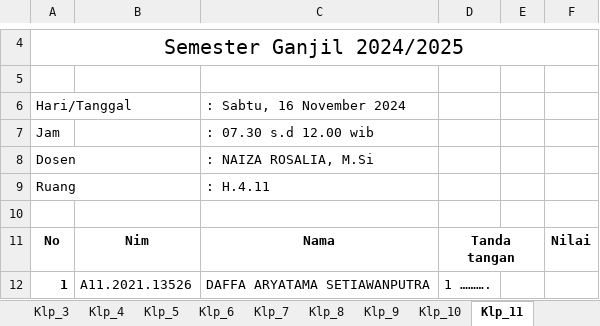
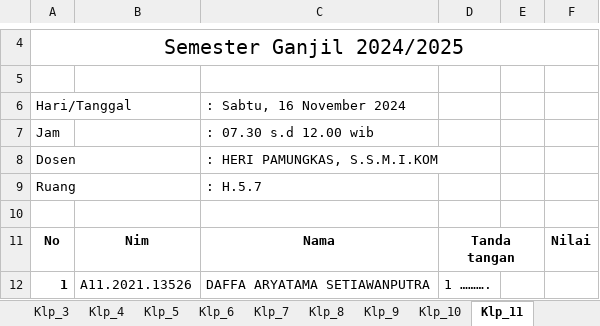
Before and after one commit to weztcy/Semester-7, an Excel workbook: Bimbingan Karir - A11.4701/SoftSkil_16_Nov_2024.xlsx, sheet Klp_11, drawn as a sheet; only a part is shown, gaps mark what is left out; values as stored, in another font and other column widths than the file's, no borders; the diff names each change by its address in the sheet, - before the commit and + after, or states it on an @@ line.

```diff
--- a/Bimbingan Karir - A11.4701/SoftSkil_16_Nov_2024.xlsx (sheet Klp_11)
+++ b/Bimbingan Karir - A11.4701/SoftSkil_16_Nov_2024.xlsx (sheet Klp_11)
-C8: : NAIZA ROSALIA, M.Si
+C8: : HERI PAMUNGKAS, S.S.M.I.KOM
-C9: : H.4.11
+C9: : H.5.7
```
Also changed, not shown: sheet Klp_9, sheet Klp_10, sheet Klp_7, sheet Klp_8, Bimbingan Karir - A11.4701/SoftSkil_23_Nov_2024.xlsx, 20 other files.
